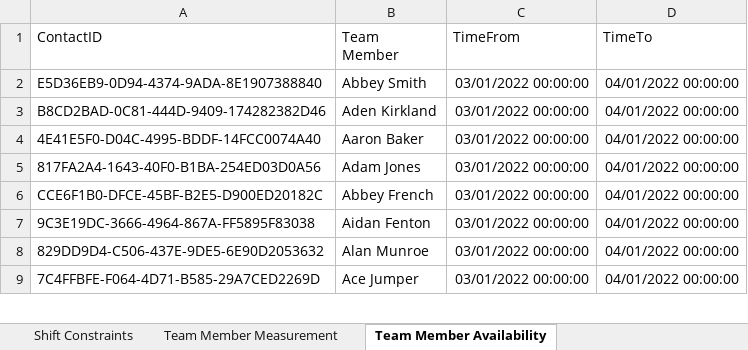
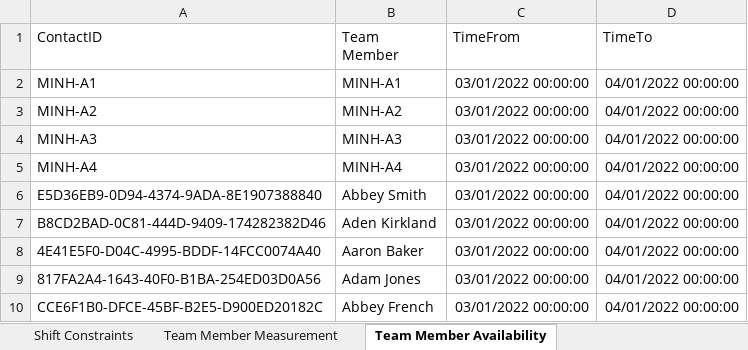
Before and after one commit to ngthquocminh/squirrel_optimization, an Excel workbook: Data/Squirrel_Optimization.xlsx, sheet Team Member Availability, drawn as a sheet; only a part is shown; the shorter side is filled out with more unchanged rows; values as stored, in another font and other column widths than the file's, no borders; the diff names each change by its address in the sheet, - before the commit and + after, or states it on an @@ line.

Commit message:
optimize heuristics and add more members available in data

```diff
--- a/Data/Squirrel_Optimization.xlsx (sheet Team Member Availability)
+++ b/Data/Squirrel_Optimization.xlsx (sheet Team Member Availability)
+row 2: MINH-A1 | MINH-A1 | 03/01/2022 00:00:00 | 04/01/2022 00:00:00
+row 3: MINH-A2 | MINH-A2 | 03/01/2022 00:00:00 | 04/01/2022 00:00:00
+row 4: MINH-A3 | MINH-A3 | 03/01/2022 00:00:00 | 04/01/2022 00:00:00
+row 5: MINH-A4 | MINH-A4 | 03/01/2022 00:00:00 | 04/01/2022 00:00:00
```
Also changed, not shown: sheet Team Member Measurement, other sheet tabs, 3 other files.
